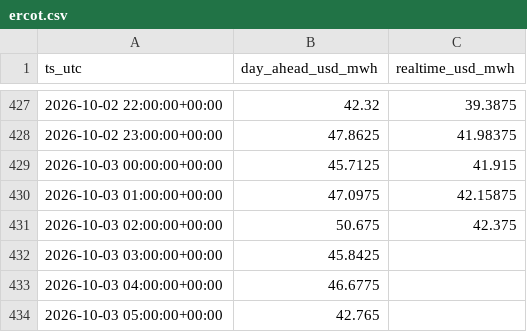
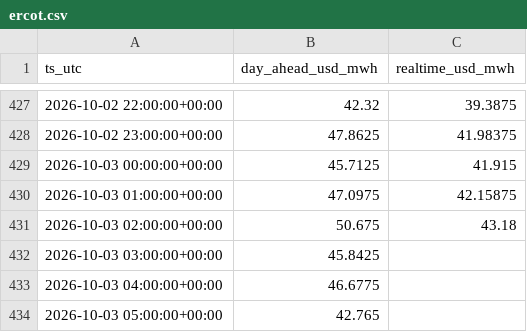
Before and after one commit to aouyitanaka/us-power-weather-relay, a CSV file: data/relay/ercot.csv, drawn as a sheet; only a part is shown, gaps mark what is left out.

```diff
--- a/data/relay/ercot.csv
+++ b/data/relay/ercot.csv
@@ -430,3 +430,3 @@ ts_utc,day_ahead_usd_mwh,realtime_usd_mwh
 2026-10-03 01:00:00+00:00,47.0975,42.15875
-2026-10-03 02:00:00+00:00,50.675,42.375
+2026-10-03 02:00:00+00:00,50.675,43.18
 2026-10-03 03:00:00+00:00,45.8425,
```
Also changed, not shown: data/relay/ercot_ordc.csv, data/relay/ercot_rt.csv, 3 other files.
